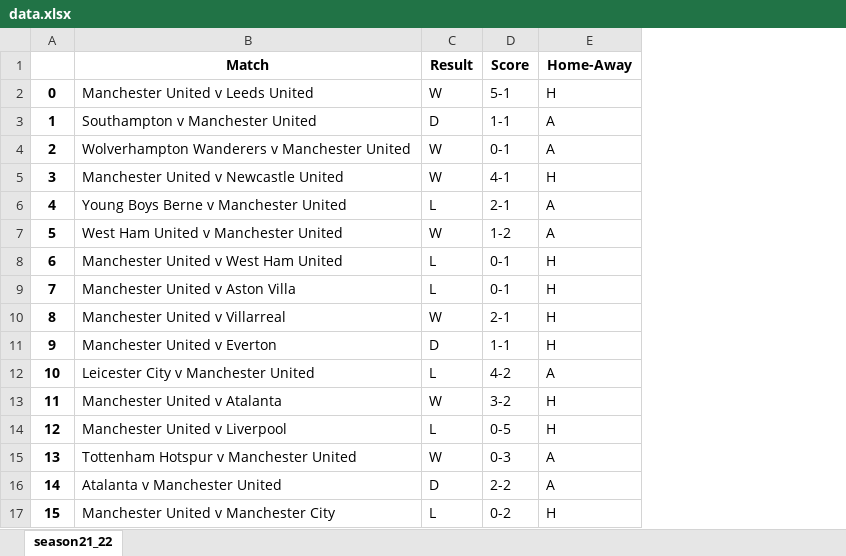
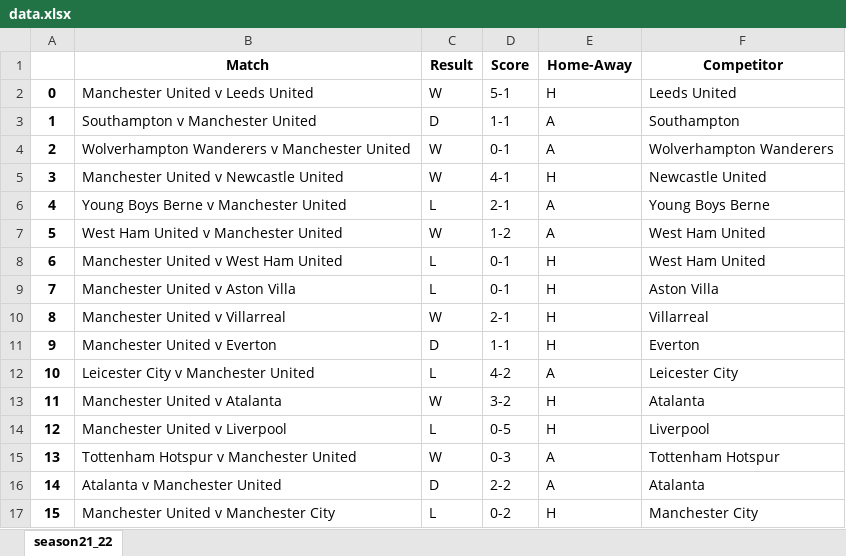
Before and after one commit to duyvu1109/Football-Prediction, an Excel workbook: data.xlsx, sheet season21_22, drawn as a sheet; values as stored, in another font and other column widths than the file's, no borders; the diff names each change by its address in the sheet, - before the commit and + after, or states it on an @@ line.

Commit message:
crawl data for season 21 22

```diff
--- a/data.xlsx (sheet season21_22)
+++ b/data.xlsx (sheet season21_22)
+column F (Competitor), rows 2-17: Leeds United | Southampton | Wolverhampton Wanderers | Newcastle United | Young Boys Berne | West Ham United | West Ham United | Aston Villa | Villarreal | Everton | Leicester City | Atalanta | Liverpool | Tottenham Hotspur | Atalanta | Manchester City
```
Also changed, not shown: 1 other file.
